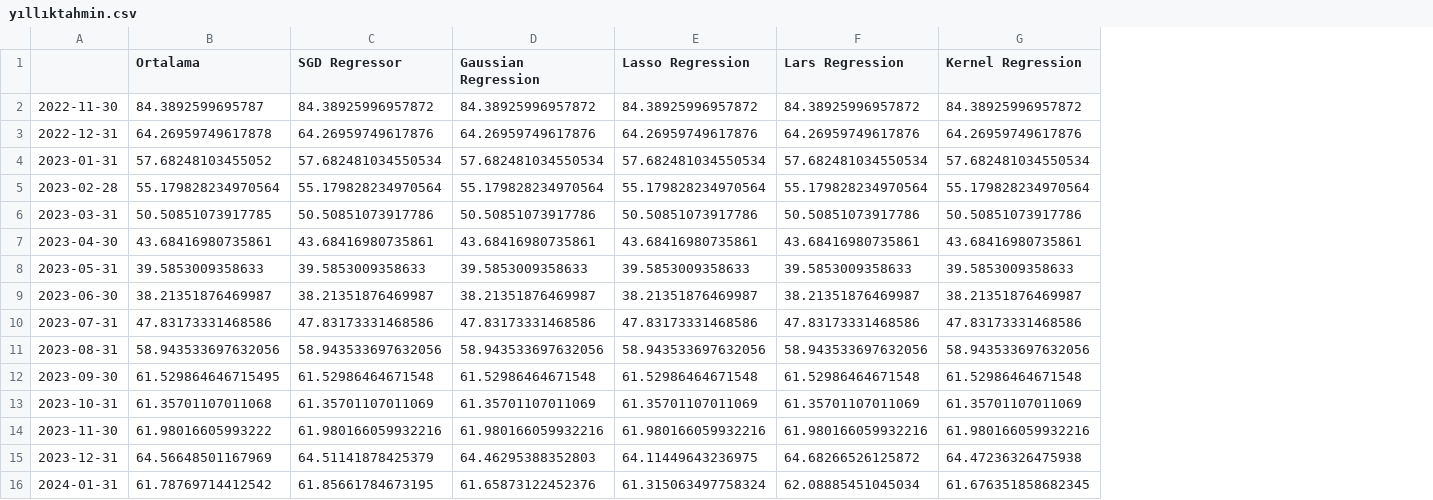
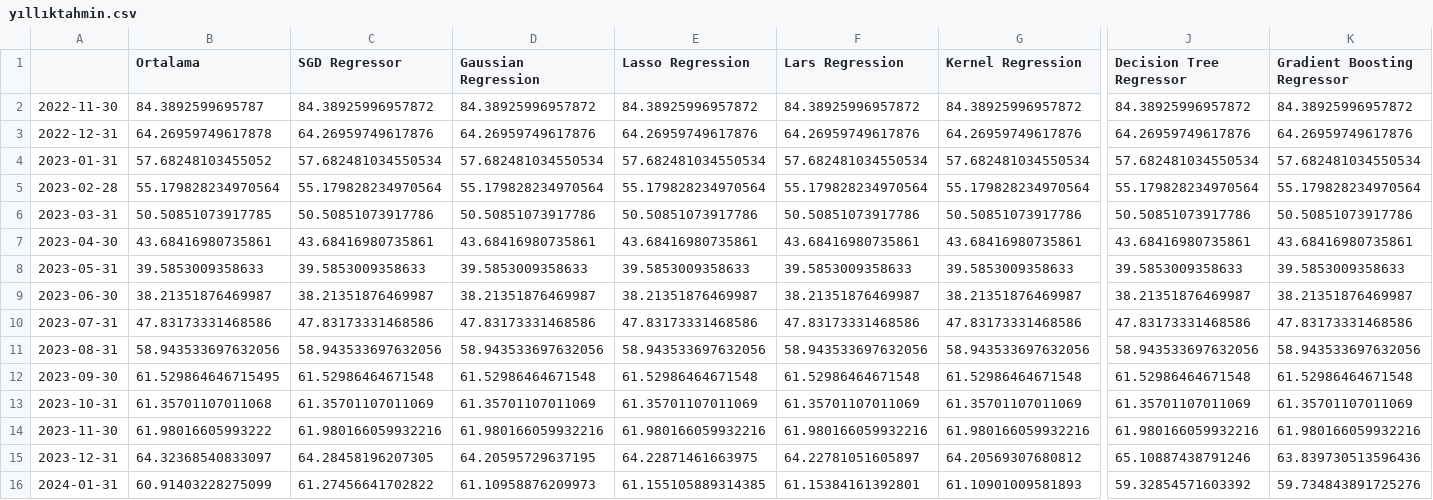
Before and after one commit to mutlususamuru/streamlit-inflation, a CSV file: yıllıktahmin.csv, drawn as a sheet; only a part is shown, gaps mark what is left out; the diff covers the shown part only; the diff names each change by its address in the sheet, - before the commit and + after, or states it on an @@ line.

```diff
--- a/yıllıktahmin.csv
+++ b/yıllıktahmin.csv
+column J (Decision Tree Regressor), rows 2-16: 84.38925996957872 | 64.26959749617876 | 57.682481034550534 | 55.179828234970564 | 50.50851073917786 | 43.68416980735861 | 39.5853009358633 | 38.21351876469987 | 47.83173331468586 | 58.943533697632056 | 61.52986464671548 | 61.35701107011069 | 61.980166059932216 | 65.10887438791246 | 59.32854571603392
+column K (Gradient Boosting Regressor), rows 2-16: 84.38925996957872 | 64.26959749617876 | 57.682481034550534 | 55.179828234970564 | 50.50851073917786 | 43.68416980735861 | 39.5853009358633 | 38.21351876469987 | 47.83173331468586 | 58.943533697632056 | 61.52986464671548 | 61.35701107011069 | 61.980166059932216 | 63.839730513596436 | 59.734843891725276
-B15 (Ortalama): 64.56648501167969
+B15 (Ortalama): 64.32368540833097
-C15 (SGD Regressor): 64.51141878425379
+C15 (SGD Regressor): 64.28458196207305
-D15 (Gaussian Regression): 64.46295388352803
+D15 (Gaussian Regression): 64.20595729637195
-E15 (Lasso Regression): 64.11449643236975
+E15 (Lasso Regression): 64.22871461663975
-F15 (Lars Regression): 64.68266526125872
+F15 (Lars Regression): 64.22781051605897
-G15 (Kernel Regression): 64.47236326475938
+G15 (Kernel Regression): 64.20569307680812
-B16 (Ortalama): 61.78769714412542
+B16 (Ortalama): 60.91403228275099
-C16 (SGD Regressor): 61.85661784673195
+C16 (SGD Regressor): 61.27456641702822
-D16 (Gaussian Regression): 61.65873122452376
+D16 (Gaussian Regression): 61.10958876209973
-E16 (Lasso Regression): 61.315063497758324
+E16 (Lasso Regression): 61.155105889314385
-F16 (Lars Regression): 62.08885451045034
+F16 (Lars Regression): 61.15384161392801
-G16 (Kernel Regression): 61.676351858682345
+G16 (Kernel Regression): 61.10901009581893
```
Also changed, not shown: 131 edited cells elsewhere in this file, aylık.csv.
